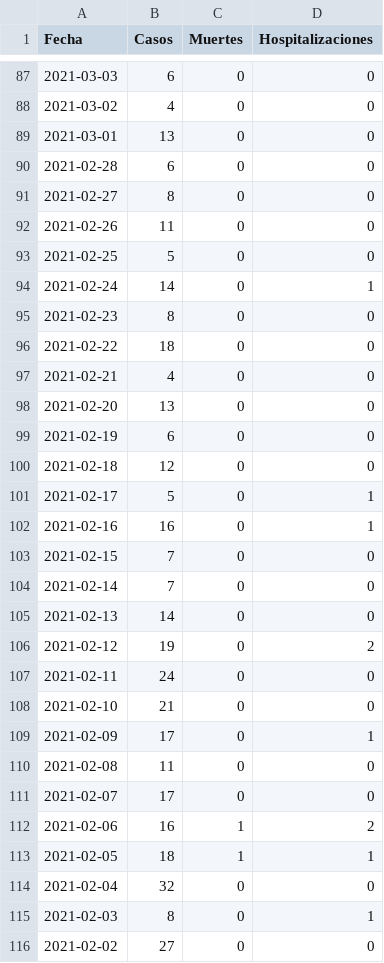
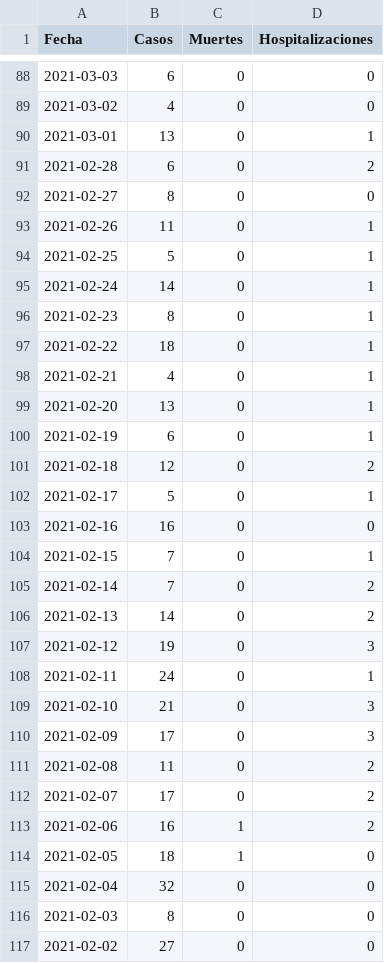
Before and after one commit to SCPHCovid19Data/scph_covid19, a CSV file: daily_count_esp.csv, drawn as a sheet; only a part is shown, gaps mark what is left out; the diff covers the shown part only.

```diff
--- a/daily_count_esp.csv
+++ b/daily_count_esp.csv
@@ -88,29 +89,29 @@
 "2021-03-02",4,0,0
-"2021-03-01",13,0,0
-"2021-02-28",6,0,0
+"2021-03-01",13,0,1
+"2021-02-28",6,0,2
 "2021-02-27",8,0,0
-"2021-02-26",11,0,0
-"2021-02-25",5,0,0
+"2021-02-26",11,0,1
+"2021-02-25",5,0,1
 "2021-02-24",14,0,1
-"2021-02-23",8,0,0
-"2021-02-22",18,0,0
-"2021-02-21",4,0,0
-"2021-02-20",13,0,0
-"2021-02-19",6,0,0
-"2021-02-18",12,0,0
+"2021-02-23",8,0,1
+"2021-02-22",18,0,1
+"2021-02-21",4,0,1
+"2021-02-20",13,0,1
+"2021-02-19",6,0,1
+"2021-02-18",12,0,2
 "2021-02-17",5,0,1
-"2021-02-16",16,0,1
-"2021-02-15",7,0,0
-"2021-02-14",7,0,0
-"2021-02-13",14,0,0
-"2021-02-12",19,0,2
-"2021-02-11",24,0,0
-"2021-02-10",21,0,0
-"2021-02-09",17,0,1
-"2021-02-08",11,0,0
-"2021-02-07",17,0,0
+"2021-02-16",16,0,0
+"2021-02-15",7,0,1
+"2021-02-14",7,0,2
+"2021-02-13",14,0,2
+"2021-02-12",19,0,3
+"2021-02-11",24,0,1
+"2021-02-10",21,0,3
+"2021-02-09",17,0,3
+"2021-02-08",11,0,2
+"2021-02-07",17,0,2
 "2021-02-06",16,1,2
-"2021-02-05",18,1,1
+"2021-02-05",18,1,0
 "2021-02-04",32,0,0
-"2021-02-03",8,0,1
+"2021-02-03",8,0,0
 "2021-02-02",27,0,0
```
Also changed, not shown: 1 added row and 145 edited cells elsewhere in this file, daily_count_30d_esp.csv.
